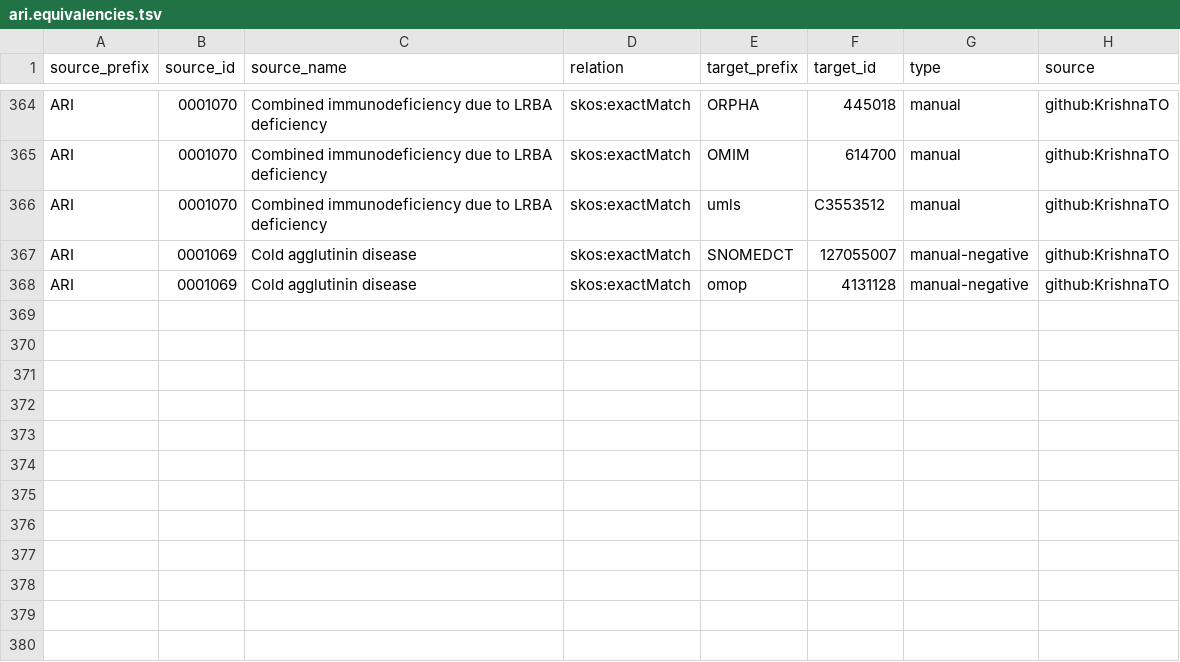
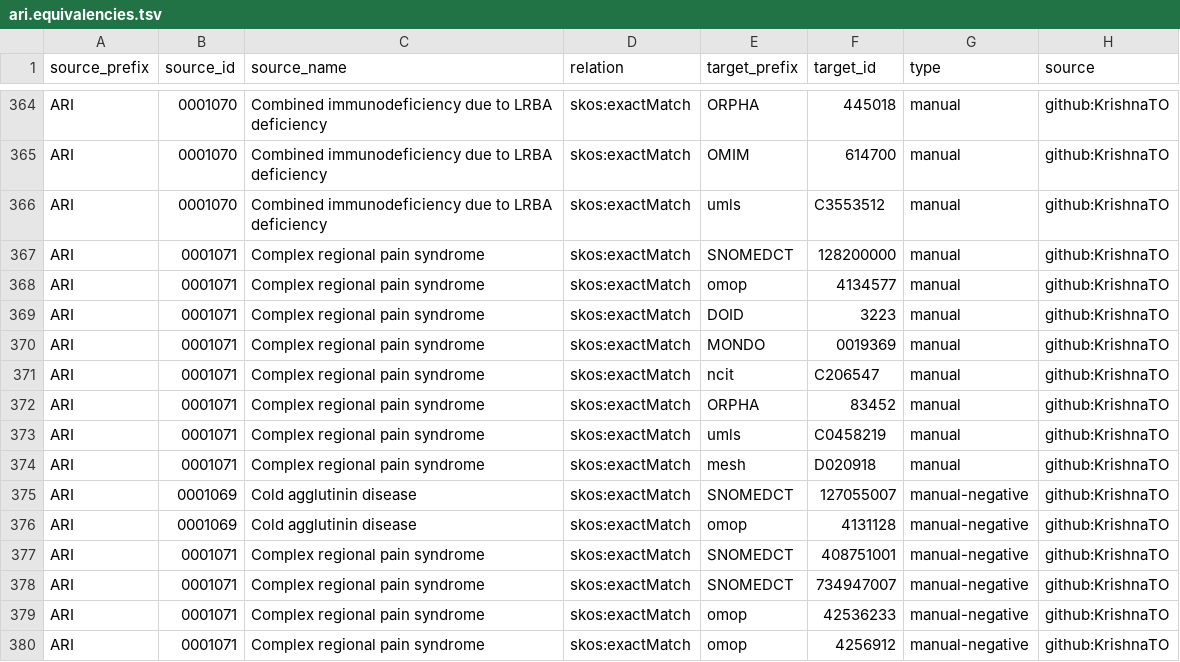
Before and after one commit to KrishnaTO/ARI, a TSV file: mappings/ari.equivalencies.tsv, drawn as a sheet; only a part is shown, gaps mark what is left out.

Commit message:
Cross-reference mappings (mappings review)

```diff
--- a/mappings/ari.equivalencies.tsv
+++ b/mappings/ari.equivalencies.tsv
@@ -366,3 +366,15 @@ ARI	0001070	Combined immunodeficiency due to LRBA deficiency	skos:exactMatch	OMI
 ARI	0001070	Combined immunodeficiency due to LRBA deficiency	skos:exactMatch	umls	C3553512	manual	github:KrishnaTO
+ARI	0001071	Complex regional pain syndrome	skos:exactMatch	SNOMEDCT	128200000	manual	github:KrishnaTO
+ARI	0001071	Complex regional pain syndrome	skos:exactMatch	omop	4134577	manual	github:KrishnaTO
+ARI	0001071	Complex regional pain syndrome	skos:exactMatch	DOID	3223	manual	github:KrishnaTO
+ARI	0001071	Complex regional pain syndrome	skos:exactMatch	MONDO	0019369	manual	github:KrishnaTO
+ARI	0001071	Complex regional pain syndrome	skos:exactMatch	ncit	C206547	manual	github:KrishnaTO
+ARI	0001071	Complex regional pain syndrome	skos:exactMatch	ORPHA	83452	manual	github:KrishnaTO
+ARI	0001071	Complex regional pain syndrome	skos:exactMatch	umls	C0458219	manual	github:KrishnaTO
+ARI	0001071	Complex regional pain syndrome	skos:exactMatch	mesh	D020918	manual	github:KrishnaTO
 ARI	0001069	Cold agglutinin disease	skos:exactMatch	SNOMEDCT	127055007	manual-negative	github:KrishnaTO
 ARI	0001069	Cold agglutinin disease	skos:exactMatch	omop	4131128	manual-negative	github:KrishnaTO
+ARI	0001071	Complex regional pain syndrome	skos:exactMatch	SNOMEDCT	408751001	manual-negative	github:KrishnaTO
+ARI	0001071	Complex regional pain syndrome	skos:exactMatch	SNOMEDCT	734947007	manual-negative	github:KrishnaTO
+ARI	0001071	Complex regional pain syndrome	skos:exactMatch	omop	42536233	manual-negative	github:KrishnaTO
+ARI	0001071	Complex regional pain syndrome	skos:exactMatch	omop	4256912	manual-negative	github:KrishnaTO
```
